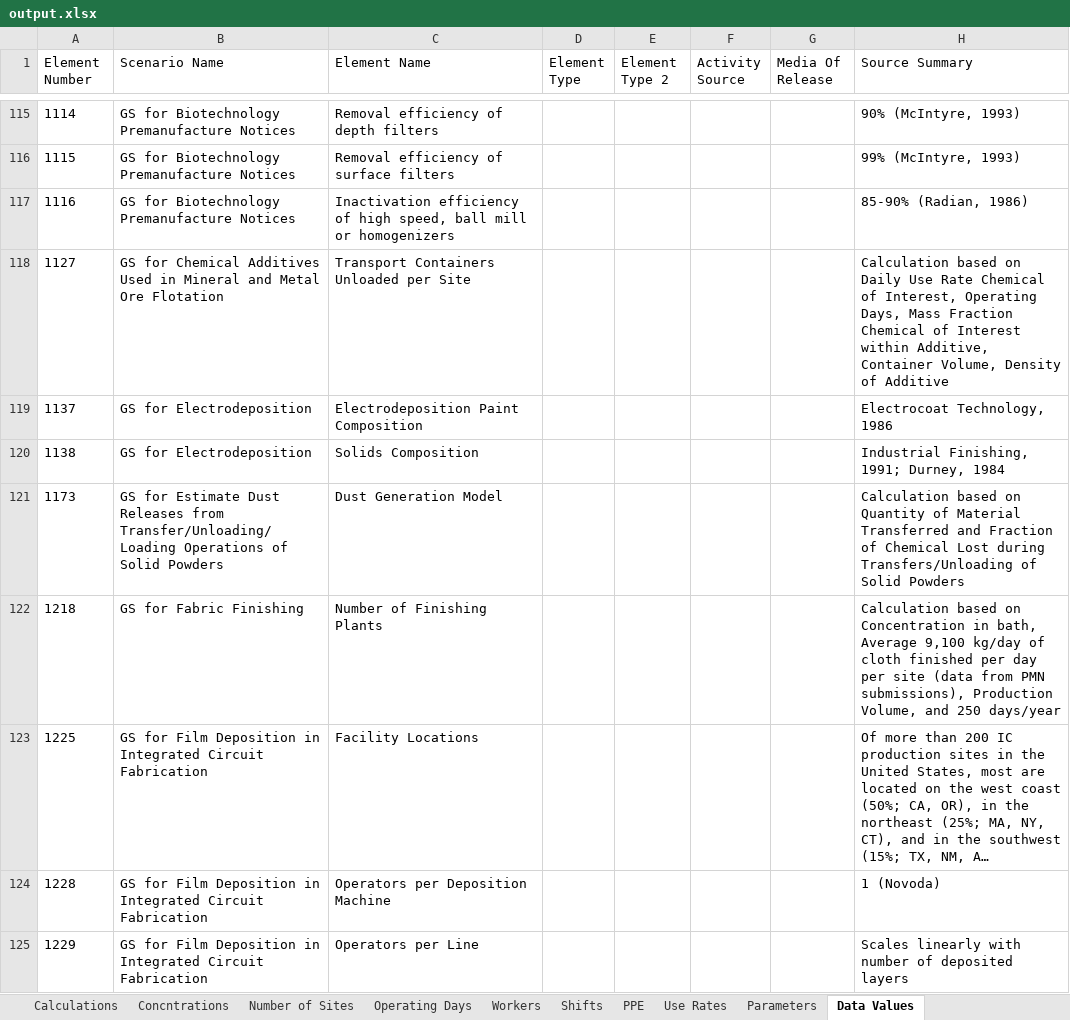
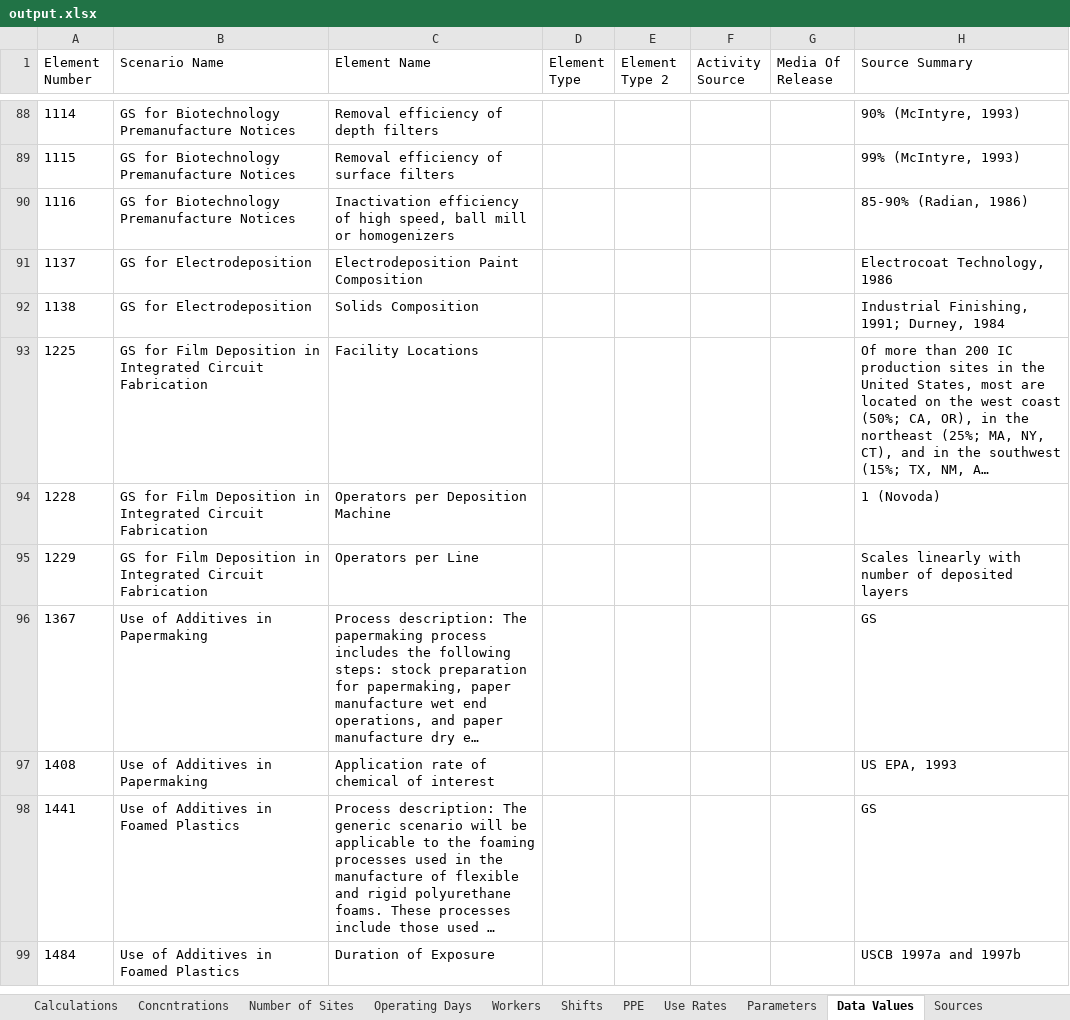
Before and after one commit to wbarret1/GenericScenarioEvaluation, an Excel workbook: GenericScenarioEvaluation/output.xlsx, sheet Data Values, drawn as a sheet; only a part is shown, gaps mark what is left out; the shorter side is filled out with more unchanged rows; long unchanged cells end in …; values as stored, in another font and other column widths than the file's, no borders; the diff covers the shown part only; the diff names each change by its address in the sheet, - before the commit and + after, or states it on an @@ line.

```diff
--- a/GenericScenarioEvaluation/output.xlsx (sheet Data Values)
+++ b/GenericScenarioEvaluation/output.xlsx (sheet Data Values)
-row 118: 1127 | GS for Chemical Additives Used in Mineral and Metal Ore Flotation | Transport Containers Unloaded per Site |  |  |  |  | Calculation based on Daily Use Rate Chemical of Interest, Operating Days, Mass Fraction Chemical of Interest within Additive, Container Volume, Density of Additive
-row 121: 1173 | GS for Estimate Dust Releases from Transfer/Unloading/Loading Operations of Solid Powders | Dust Generation Model |  |  |  |  | Calculation based on Quantity of Material Transferred and Fraction of Chemical Lost during Transfers/Unloading of Solid Powders
-row 122: 1218 | GS for Fabric Finishing | Number of Finishing Plants |  |  |  |  | Calculation based on Concentration in bath, Average 9,100 kg/day of cloth finished per day per site (data from PMN submissions), Production Volume, and 250 days/year
```
Also changed, not shown: 39 removed rows elsewhere in this sheet, sheet Calculations, sheet Sources, sheet Environmental Releases, sheet Data Element Types, sheet Parameters, other sheet tabs, GenericScenarioEvaluation/Revised Data Element Comparison Draft_2.19.2020_To EPA_with review notes.xlsx, 7 other files.
